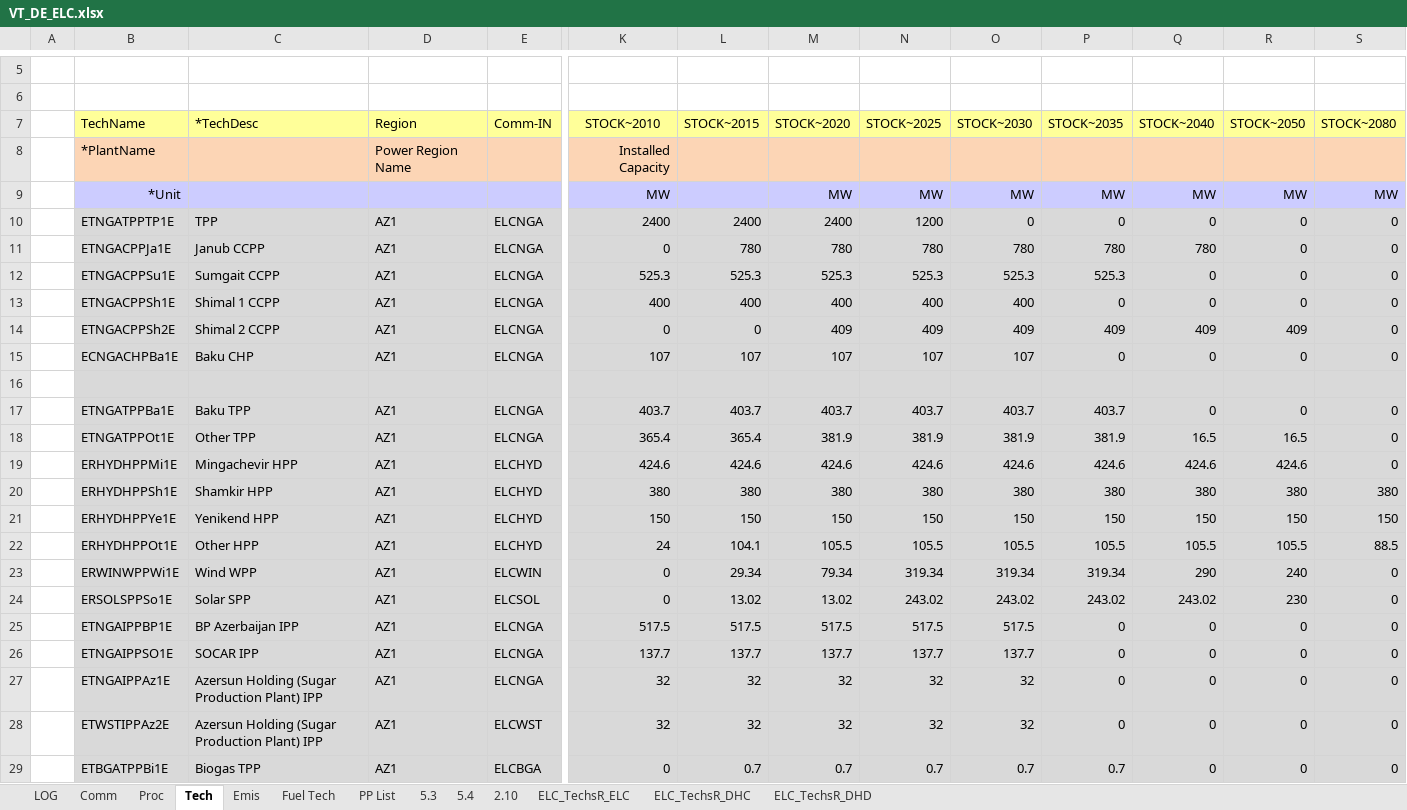
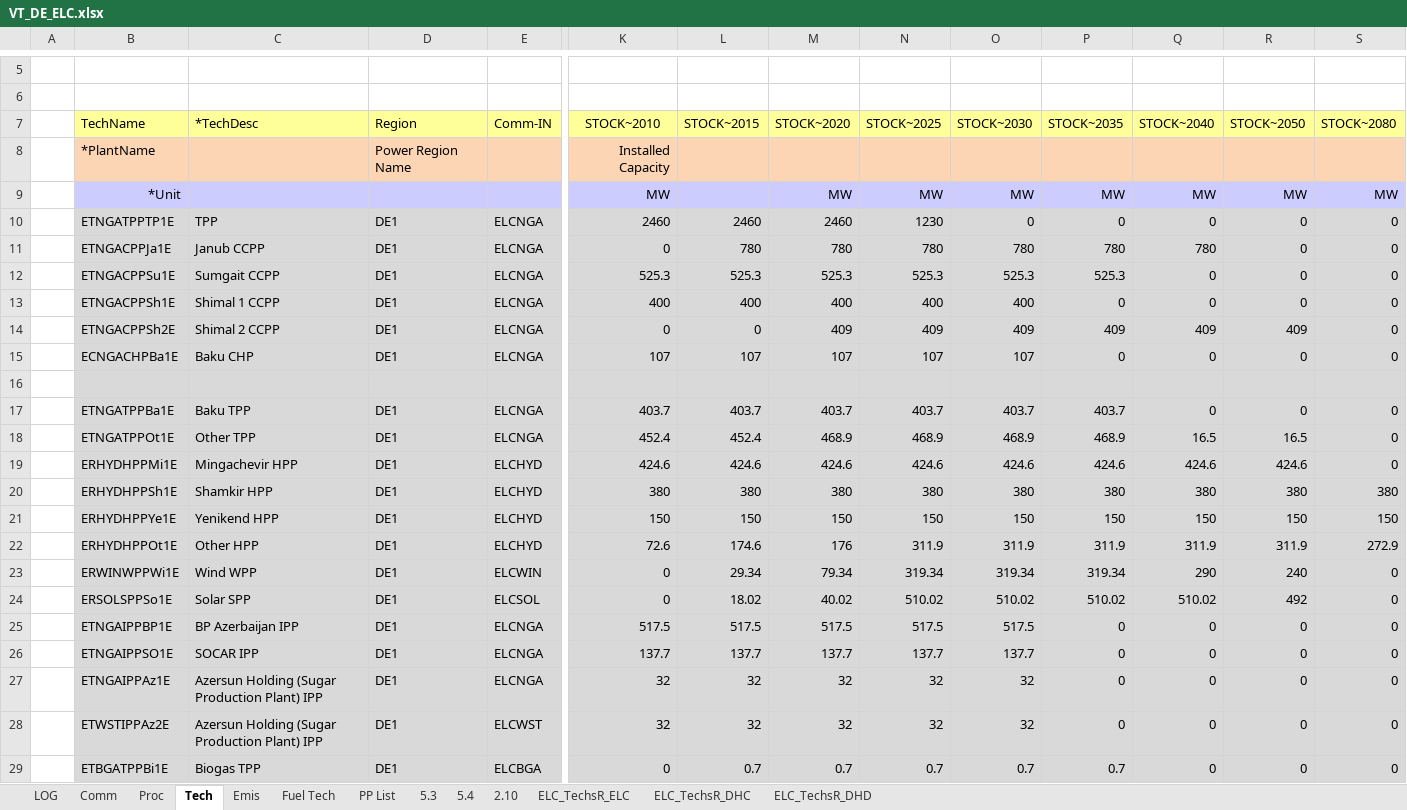
Before and after one commit to AdamVejstrup/Bachelor, an Excel workbook: TIMES-DE/VT_DE_ELC.xlsx, sheet Tech, drawn as a sheet; only a part is shown, gaps mark what is left out; values as stored, in another font and other column widths than the file's, no borders; the diff covers the shown part only; the diff names each change by its address in the sheet, - before the commit and + after, or states it on an @@ line.

```diff
--- a/TIMES-DE/VT_DE_ELC.xlsx (sheet Tech)
+++ b/TIMES-DE/VT_DE_ELC.xlsx (sheet Tech)
-D10:D15 (Region): AZ1
+D10:D15 (Region): DE1
-K10 (STOCK~2010): 2400
+K10 (STOCK~2010): 2460
-L10 (STOCK~2015): 2400
+L10 (STOCK~2015): 2460
-M10 (STOCK~2020): 2400
+M10 (STOCK~2020): 2460
-N10 (STOCK~2025): 1200
+N10 (STOCK~2025): 1230
-D17:D29 (Region): AZ1
+D17:D29 (Region): DE1
-K18 (STOCK~2010): 365.4
+K18 (STOCK~2010): 452.4
-L18 (STOCK~2015): 365.4
+L18 (STOCK~2015): 452.4
-M18 (STOCK~2020): 381.9
+M18 (STOCK~2020): 468.9
-N18 (STOCK~2025): 381.9
+N18 (STOCK~2025): 468.9
-O18 (STOCK~2030): 381.9
+O18 (STOCK~2030): 468.9
-P18 (STOCK~2035): 381.9
+P18 (STOCK~2035): 468.9
-K22 (STOCK~2010): 24
+K22 (STOCK~2010): 72.6
-L22 (STOCK~2015): 104.1
+L22 (STOCK~2015): 174.6
-M22 (STOCK~2020): 105.5
+M22 (STOCK~2020): 176
-N22 (STOCK~2025): 105.5
+N22 (STOCK~2025): 311.9
-O22 (STOCK~2030): 105.5
+O22 (STOCK~2030): 311.9
-P22 (STOCK~2035): 105.5
+P22 (STOCK~2035): 311.9
-Q22 (STOCK~2040): 105.5
+Q22 (STOCK~2040): 311.9
-R22 (STOCK~2050): 105.5
+R22 (STOCK~2050): 311.9
-S22 (STOCK~2080): 88.5
+S22 (STOCK~2080): 272.9
-L24 (STOCK~2015): 13.02
+L24 (STOCK~2015): 18.02
-M24 (STOCK~2020): 13.02
+M24 (STOCK~2020): 40.02
-N24 (STOCK~2025): 243.02
+N24 (STOCK~2025): 510.02
-O24 (STOCK~2030): 243.02
+O24 (STOCK~2030): 510.02
-P24 (STOCK~2035): 243.02
+P24 (STOCK~2035): 510.02
-Q24 (STOCK~2040): 243.02
+Q24 (STOCK~2040): 510.02
-R24 (STOCK~2050): 230
+R24 (STOCK~2050): 492
```
Also changed, not shown: 50 edited cells elsewhere in this sheet, sheet PP List, sheet Proc.
